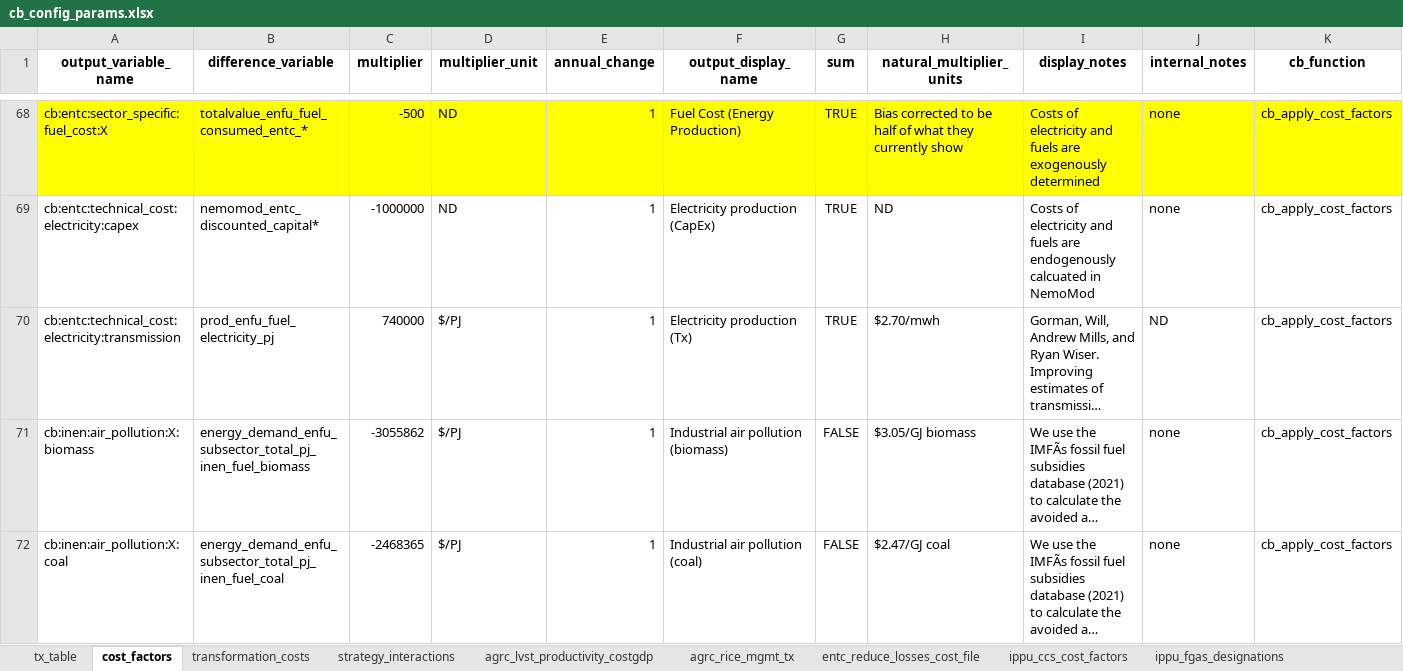
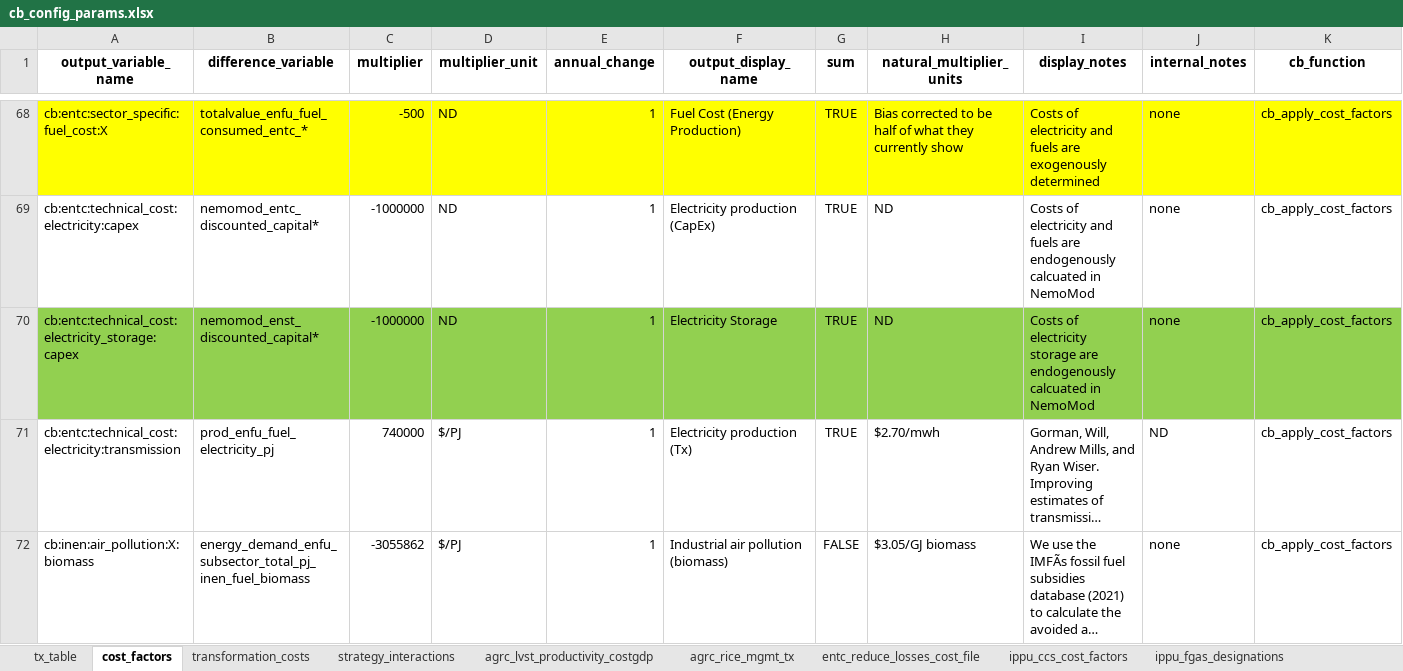
Before and after one commit to sisepuede-framework/ssp_uganda_data, an Excel workbook: ssp_modeling/cost-benefits/cb_cost_factors/cb_config_params.xlsx, sheet cost_factors, drawn as a sheet; only a part is shown, gaps mark what is left out; the shorter side is filled out with more unchanged rows; long unchanged cells end in …; values as stored, in another font and other column widths than the file's, no borders; rows hold the shown columns only; the diff names each change by its address in the sheet, - before the commit and + after, or states it on an @@ line.

```diff
--- a/ssp_modeling/cost-benefits/cb_cost_factors/cb_config_params.xlsx (sheet cost_factors)
+++ b/ssp_modeling/cost-benefits/cb_cost_factors/cb_config_params.xlsx (sheet cost_factors)
+row 70: cb:entc:technical_cost:electricity_storage:capex | nemomod_enst_discounted_capital* | -1000000 | ND | 1 | Electricity Storage | TRUE | ND | Costs of electricity storage are endogenously calcuated in NemoMod | none | cb_apply_cost_factors
```
Also changed, not shown: sheet tx_table, 28 other files.
